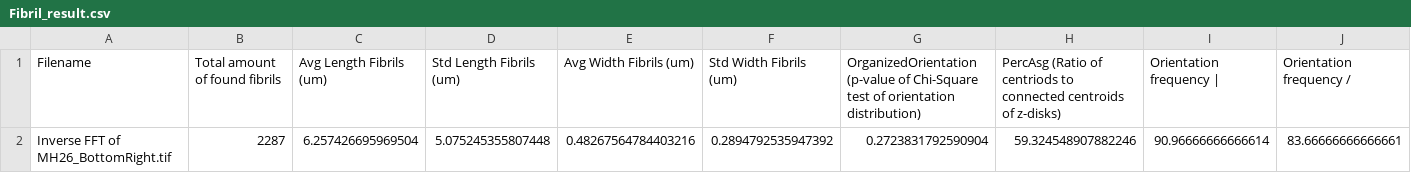
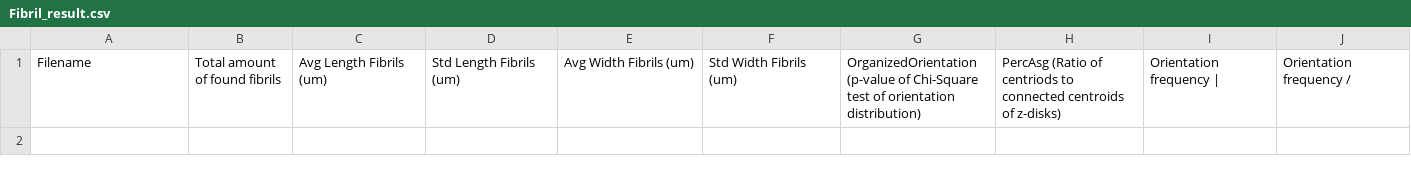
Before and after one commit to Mar2836890/Fibril_tool, a CSV file: Results/Fibril_result.csv, drawn as a sheet; only a part is shown; rows hold the shown columns only; the diff names each change by its address in the sheet, - before the commit and + after, or states it on an @@ line.

```diff
--- a/Results/Fibril_result.csv
+++ b/Results/Fibril_result.csv
-row 2: Inverse FFT of MH26_BottomRight.tif | 2287 | 6.257426695969504 | 5.075245355807448 | 0.48267564784403216 | 0.2894792535947392 | 0.2723831792590904 | 59.324548907882246 | 90.96666666666614 | 83.66666666666661
```
Also changed, not shown: 25 other files.
